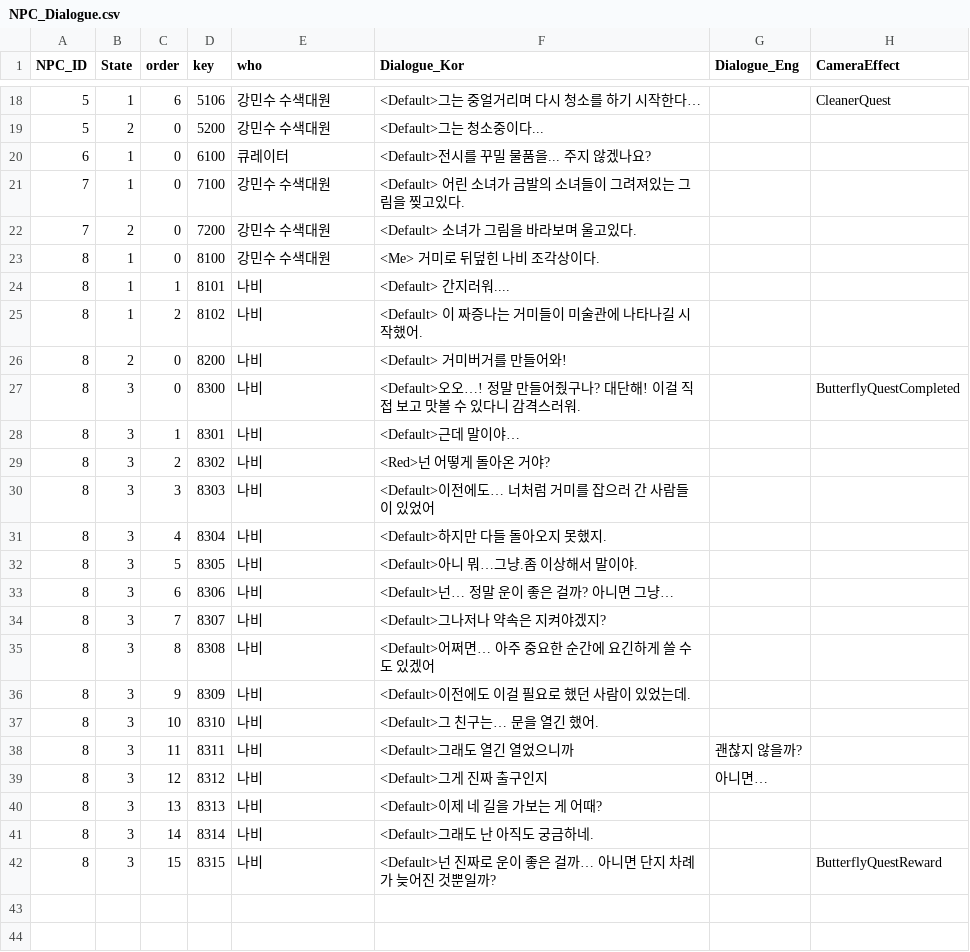
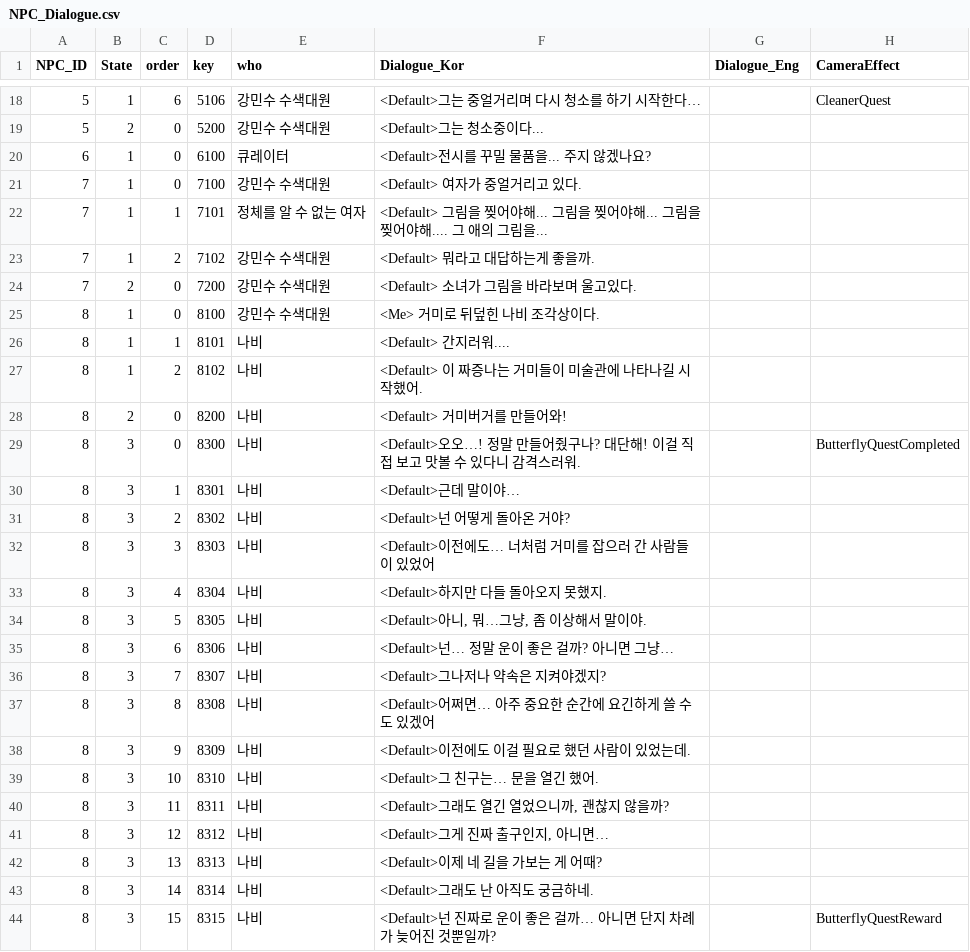
Before and after one commit to silverlnng/NapolitanProject, a CSV file: Content/CSVFile/NPC_Dialogue.csv, drawn as a sheet; only a part is shown, gaps mark what is left out; addresses are those after the commit; the diff names each change by its address in the sheet, - before the commit and + after, or states it on an @@ line.

```diff
--- a/Content/CSVFile/NPC_Dialogue.csv
+++ b/Content/CSVFile/NPC_Dialogue.csv
-F21 (Dialogue_Kor): <Default> 어린 소녀가 금발의 소녀들이 그려져있는 그림을 찢고있다.
+F21 (Dialogue_Kor): <Default> 여자가 중얼거리고 있다.
+row 22: 7 | 1 | 1 | 7101 | 정체를 알 수 없는 여자 | <Default> 그림을 찢어야해... 그림을 찢어야해... 그림을 찢어야해.... 그 애의 그림을...
+row 23: 7 | 1 | 2 | 7102 | 강민수 수색대원 | <Default> 뭐라고 대답하는게 좋을까.
-F31 (Dialogue_Kor): <Red>넌 어떻게 돌아온 거야?
+F31 (Dialogue_Kor): <Default>넌 어떻게 돌아온 거야?
-F34 (Dialogue_Kor): <Default>아니 뭐…그냥.좀 이상해서 말이야.
+F34 (Dialogue_Kor): <Default>아니, 뭐…그냥, 좀 이상해서 말이야.
-F40 (Dialogue_Kor): <Default>그래도 열긴 열었으니까
+F40 (Dialogue_Kor): <Default>그래도 열긴 열었으니까, 괜찮지 않을까?
-G40 (Dialogue_Eng): 괜찮지 않을까?
+G40 (Dialogue_Eng): (empty)
-F41 (Dialogue_Kor): <Default>그게 진짜 출구인지
+F41 (Dialogue_Kor): <Default>그게 진짜 출구인지, 아니면…
-G41 (Dialogue_Eng): 아니면…
+G41 (Dialogue_Eng): (empty)
```
Also changed, not shown: Content/CSVFile/NPC_Result.csv, Content/CSVFile/NPC_Selection.csv, 8 other files.
